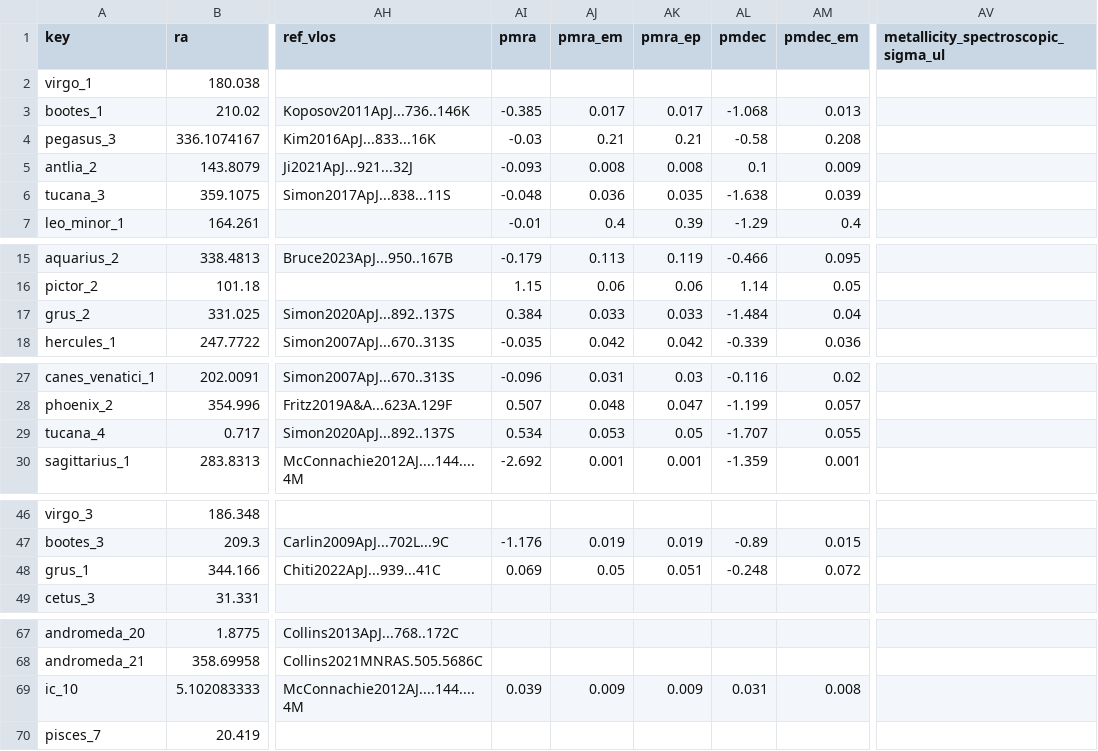
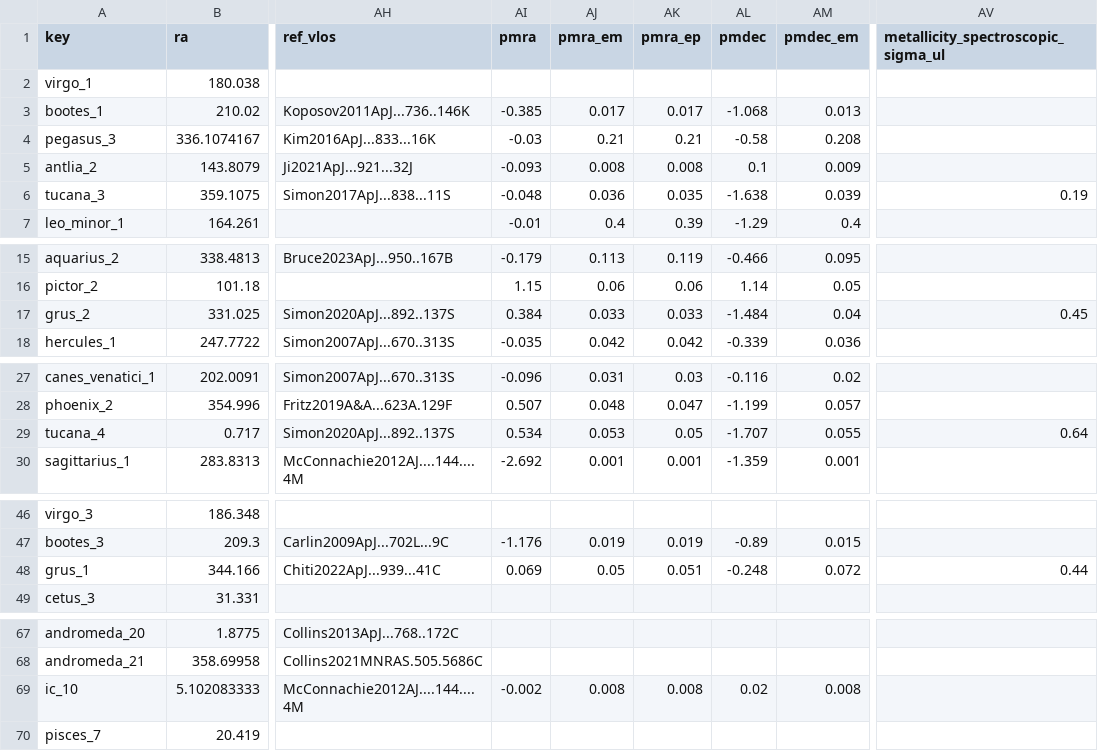
Before and after one commit to apace7/local_volume_database, a CSV file: data/dwarf_all.csv, drawn as a sheet; only a part is shown, gaps mark what is left out; the diff names each change by its address in the sheet, - before the commit and + after, or states it on an @@ line.

```diff
--- a/data/dwarf_all.csv
+++ b/data/dwarf_all.csv
-AV6: (empty)
+AV6: 0.19
-AV17: (empty)
+AV17: 0.45
-AV29: (empty)
+AV29: 0.64
-AV48: (empty)
+AV48: 0.44
-AI69 (pmra): 0.039
+AI69 (pmra): -0.002
-AJ69 (pmra_em): 0.009
+AJ69 (pmra_em): 0.008
-AK69 (pmra_ep): 0.009
+AK69 (pmra_ep): 0.008
-AL69 (pmdec): 0.031
+AL69 (pmdec): 0.02
```
Also changed, not shown: data/dwarf_m31.csv, data/dwarf_mw.csv, 16 other files.
